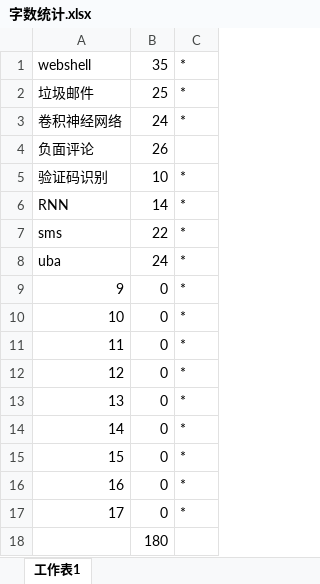
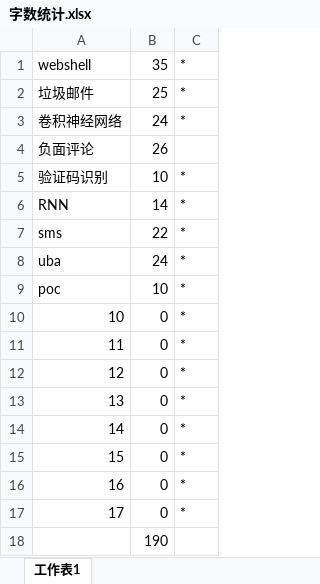
Before and after one commit to duoergun0729/2book, an Excel workbook: doc/字数统计.xlsx, sheet 工作表1, drawn as a sheet; values as stored, in another font and other column widths than the file's, no borders; removed rows and columns are numbered as before the commit, all else as after; the diff names each change by its address in the sheet, - before the commit and + after, or states it on an @@ line.

Commit message:
add

```diff
--- a/doc/字数统计.xlsx (sheet 工作表1)
+++ b/doc/字数统计.xlsx (sheet 工作表1)
-row 9: 9 | 0 | *
+row 9: poc | 10 | *
-B18: 180
+B18: 190
```
